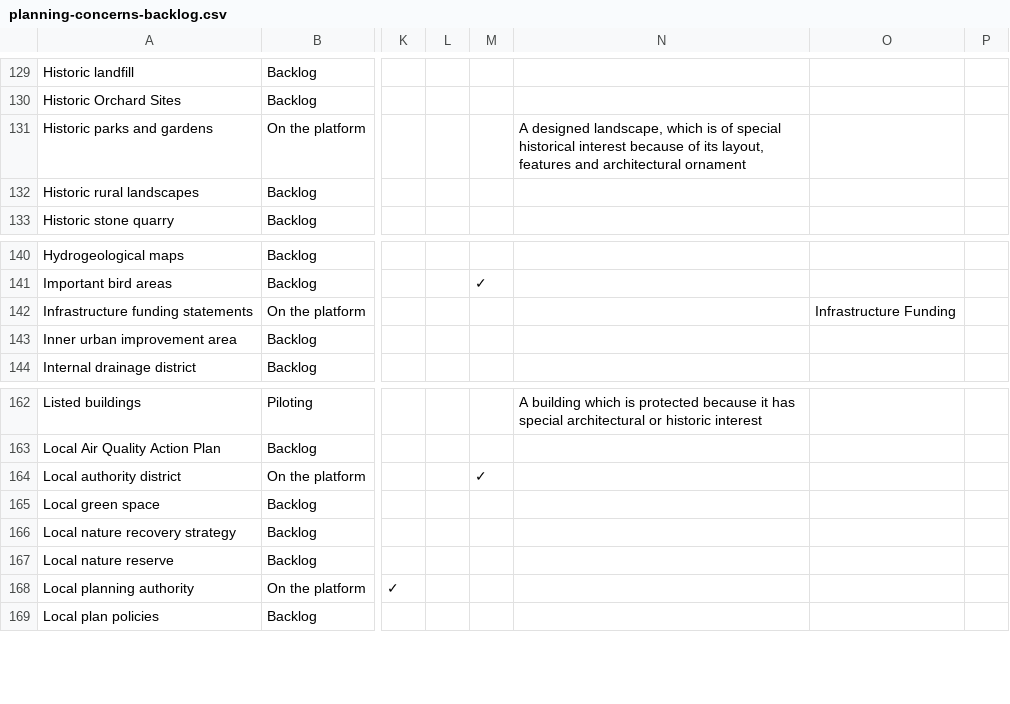
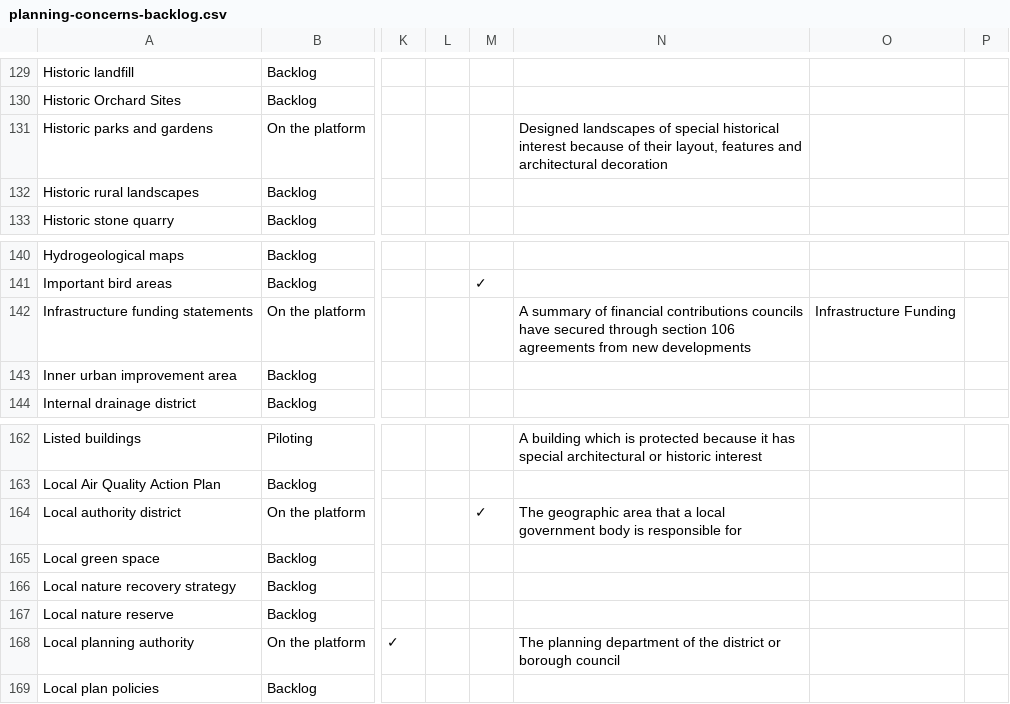
Before and after one commit to digital-land/data-standards-team, a CSV file: _data/planning-concerns-backlog.csv, drawn as a sheet; only a part is shown, gaps mark what is left out; the diff names each change by its address in the sheet, - before the commit and + after, or states it on an @@ line.

Commit message:
Fetched latest backlog data 2023-07-04

```diff
--- a/_data/planning-concerns-backlog.csv
+++ b/_data/planning-concerns-backlog.csv
-N131: A designed landscape, which is of special historical interest because of its layout, features and architectural ornament
+N131: Designed landscapes of special historical interest because of their layout, features and architectural decoration
-N142: (empty)
+N142: A summary of financial contributions councils have secured through section 106 agreements from new developments
-N164: (empty)
+N164: The geographic area that a local government body is responsible for
-N168: (empty)
+N168: The planning department of the district or borough council
```
